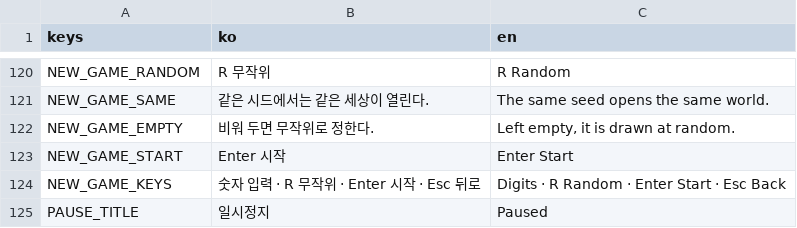
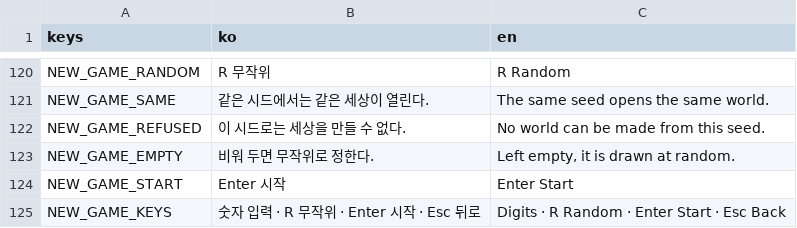
Before and after one commit to garamsh/murim-24, a CSV file: hud/hud.csv, drawn as a sheet; only a part is shown, gaps mark what is left out; the shorter side is filled out with more unchanged rows; the diff names each change by its address in the sheet, - before the commit and + after, or states it on an @@ line.

Commit message:
fix: refuse a seed the core generates no region from on the new-game screen (#329)
Co-authored-by: sauce <sauce@sauce-mac.local>

```diff
--- a/hud/hud.csv
+++ b/hud/hud.csv
+row 122: NEW_GAME_REFUSED | 이 시드로는 세상을 만들 수 없다. | No world can be made from this seed.
```
Also changed, not shown: 7 other files.
